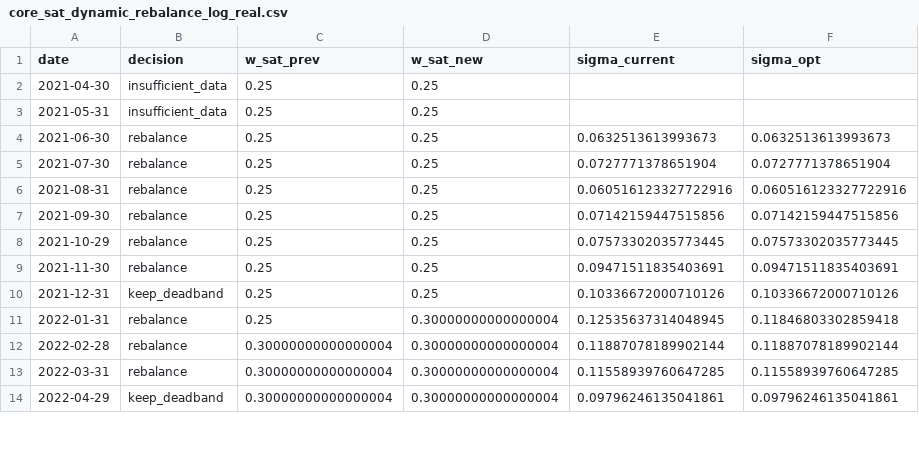
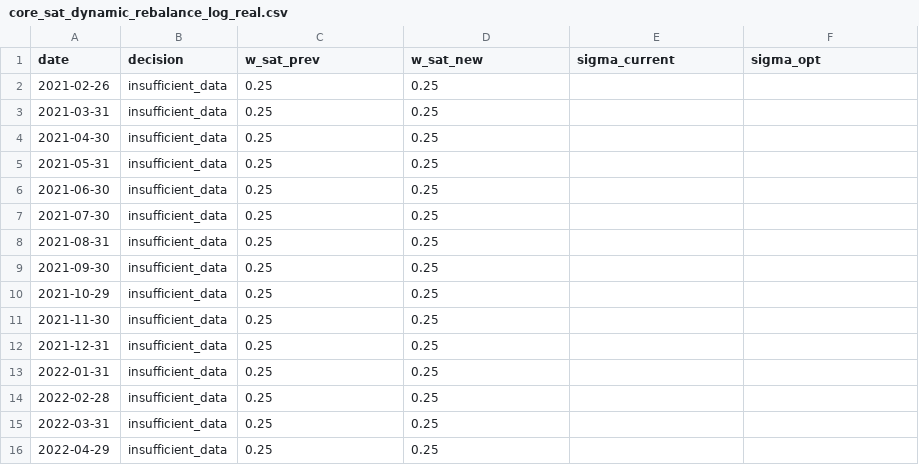
Before and after one commit to HUGO-ROCHA-MONDRAGON/Core_Satellite_Quant, a CSV file: outputs/core_sat_dynamic_rebalance_log_real.csv, drawn as a sheet; only a part is shown; the diff covers the shown part only.

```diff
--- a/outputs/core_sat_dynamic_rebalance_log_real.csv
+++ b/outputs/core_sat_dynamic_rebalance_log_real.csv
@@ -1,14 +1,16 @@
 date,decision,w_sat_prev,w_sat_new,sigma_current,sigma_opt
+2021-02-26,insufficient_data,0.25,0.25,,
+2021-03-31,insufficient_data,0.25,0.25,,
 2021-04-30,insufficient_data,0.25,0.25,,
 2021-05-31,insufficient_data,0.25,0.25,,
-2021-06-30,rebalance,0.25,0.25,0.0632513613993673,0.0632513613993673
-2021-07-30,rebalance,0.25,0.25,0.0727771378651904,0.0727771378651904
-2021-08-31,rebalance,0.25,0.25,0.060516123327722916,0.060516123327722916
-2021-09-30,rebalance,0.25,0.25,0.07142159447515856,0.07142159447515856
-2021-10-29,rebalance,0.25,0.25,0.07573302035773445,0.07573302035773445
-2021-11-30,rebalance,0.25,0.25,0.09471511835403691,0.09471511835403691
-2021-12-31,keep_deadband,0.25,0.25,0.10336672000710126,0.10336672000710126
-2022-01-31,rebalance,0.25,0.30000000000000004,0.12535637314048945,0.11846803302859418
-2022-02-28,rebalance,0.30000000000000004,0.30000000000000004,0.11887078189902144,0.11887078189902144
-2022-03-31,rebalance,0.30000000000000004,0.30000000000000004,0.11558939760647285,0.11558939760647285
-2022-04-29,keep_deadband,0.30000000000000004,0.30000000000000004,0.09796246135041861,0.09796246135041861
+2021-06-30,insufficient_data,0.25,0.25,,
+2021-07-30,insufficient_data,0.25,0.25,,
+2021-08-31,insufficient_data,0.25,0.25,,
+2021-09-30,insufficient_data,0.25,0.25,,
+2021-10-29,insufficient_data,0.25,0.25,,
+2021-11-30,insufficient_data,0.25,0.25,,
+2021-12-31,insufficient_data,0.25,0.25,,
+2022-01-31,insufficient_data,0.25,0.25,,
+2022-02-28,insufficient_data,0.25,0.25,,
+2022-03-31,insufficient_data,0.25,0.25,,
+2022-04-29,insufficient_data,0.25,0.25,,
```
Also changed, not shown: 133 edited cells elsewhere in this file, outputs/core_sat_dynamic_input_returns_real.csv, outputs/core_sat_dynamic_returns_real.csv, 32 other files.
